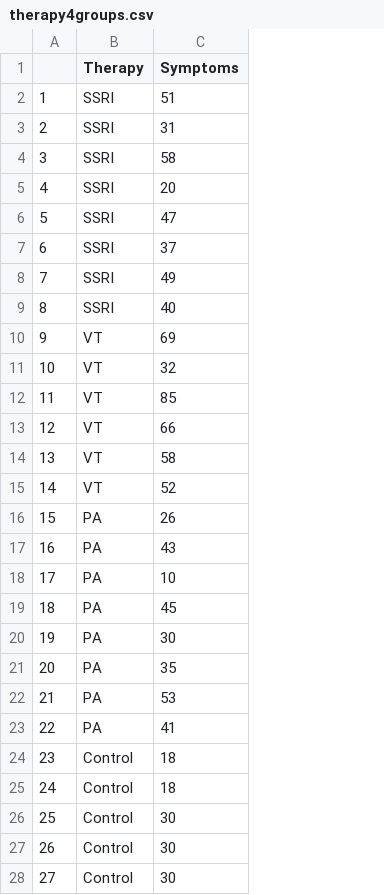
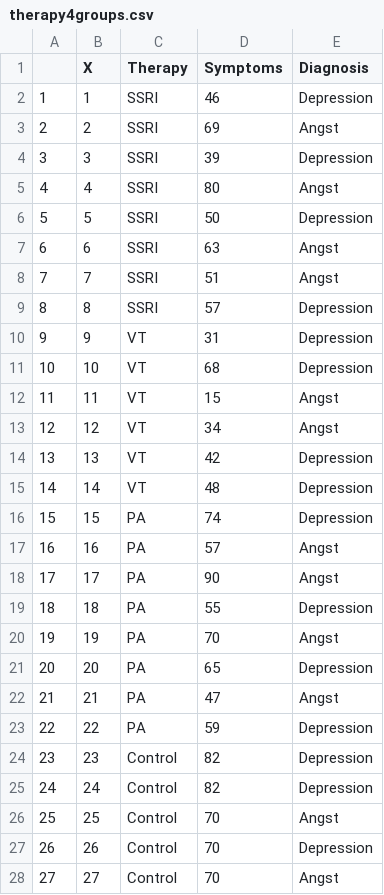
Before and after one commit to stephangoerigk/WAF_Folien, a CSV file: therapy4groups.csv, drawn as a sheet; only a part is shown; addresses are those after the commit; the diff covers the shown part only; the diff names each change by its address in the sheet, - before the commit and + after, or states it on an @@ line.

Commit message:
update

```diff
--- a/therapy4groups.csv
+++ b/therapy4groups.csv
+column B (X), rows 2-28: 1 | 2 | 3 | 4 | 5 | 6 | 7 | 8 | 9 | 10 | 11 | 12 | 13 | 14 | 15 | 16 | 17 | 18 | 19 | 20 | 21 | 22 | 23 | 24 | 25 | 26 | 27
+column E (Diagnosis), rows 2-28: Depression | Angst | Depression | Angst | Depression | Angst | Angst | Depression | Depression | Depression | Angst | Angst | Depression | Depression | Depression | Angst | Angst | Depression | Angst | Depression | Angst | Depression | Depression | Depression | Angst | Depression | Angst
-D2 (Symptoms): 51
+D2 (Symptoms): 46
-D3 (Symptoms): 31
+D3 (Symptoms): 69
-D4 (Symptoms): 58
+D4 (Symptoms): 39
-D5 (Symptoms): 20
+D5 (Symptoms): 80
-D6 (Symptoms): 47
+D6 (Symptoms): 50
-D7 (Symptoms): 37
+D7 (Symptoms): 63
-D8 (Symptoms): 49
+D8 (Symptoms): 51
-D9 (Symptoms): 40
+D9 (Symptoms): 57
-D10 (Symptoms): 69
+D10 (Symptoms): 31
-D11 (Symptoms): 32
+D11 (Symptoms): 68
-D12 (Symptoms): 85
+D12 (Symptoms): 15
-D13 (Symptoms): 66
+D13 (Symptoms): 34
-D14 (Symptoms): 58
+D14 (Symptoms): 42
-D15 (Symptoms): 52
+D15 (Symptoms): 48
-D16 (Symptoms): 26
+D16 (Symptoms): 74
-D17 (Symptoms): 43
+D17 (Symptoms): 57
-D18 (Symptoms): 10
+D18 (Symptoms): 90
-D19 (Symptoms): 45
+D19 (Symptoms): 55
-D20 (Symptoms): 30
+D20 (Symptoms): 70
-D21 (Symptoms): 35
+D21 (Symptoms): 65
-D22 (Symptoms): 53
+D22 (Symptoms): 47
-D23 (Symptoms): 41
+D23 (Symptoms): 59
-D24:D25 (Symptoms): 18
+D24:D25 (Symptoms): 82
-D26:D28 (Symptoms): 30
+D26:D28 (Symptoms): 70
```
Also changed, not shown: 3 edited cells elsewhere in this file.
